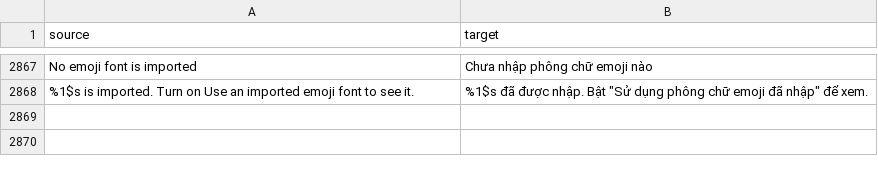
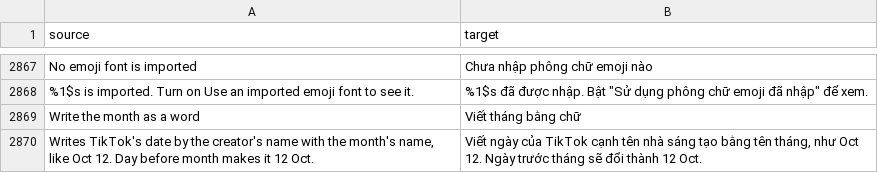
Before and after one commit to SysAdminDoc/HushFeed, a CSV file: extensions/tiktok/src/main/l10n/vi.csv, drawn as a sheet; only a part is shown, gaps mark what is left out.

Commit message:
feat: write the month as a word in the creator row date
TikTok's date by the creator's name can now read Oct 12, or 12 Oct with
Day before month on, instead of 10-12. Dates TikTok words itself, like
2d ago, stay as they are.

Refs #461

```diff
--- a/extensions/tiktok/src/main/l10n/vi.csv
+++ b/extensions/tiktok/src/main/l10n/vi.csv
@@ -2868 +2868,3 @@ No emoji font is imported,Chưa nhập phông chữ emoji nào
 %1$s is imported. Turn on Use an imported emoji font to see it.,"%1$s đã được nhập. Bật ""Sử dụng phông chữ emoji đã nhập"" để xem."
+Write the month as a word,Viết tháng bằng chữ
+"Writes TikTok's date by the creator's name with the month's name, like Oct 12. Day before month makes it 12 Oct.","Viết ngày của TikTok cạnh tên nhà sáng tạo bằng tên tháng, như Oct 12. Ngày trước tháng sẽ đổi thành 12 Oct."
```
Also changed, not shown: extensions/tiktok/src/main/l10n/ar.tsv, extensions/tiktok/src/main/l10n/az.tsv, 31 other files.
